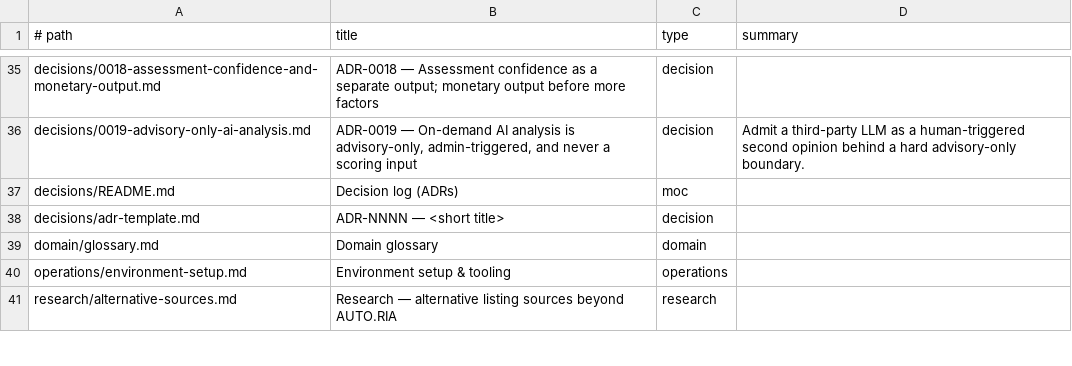
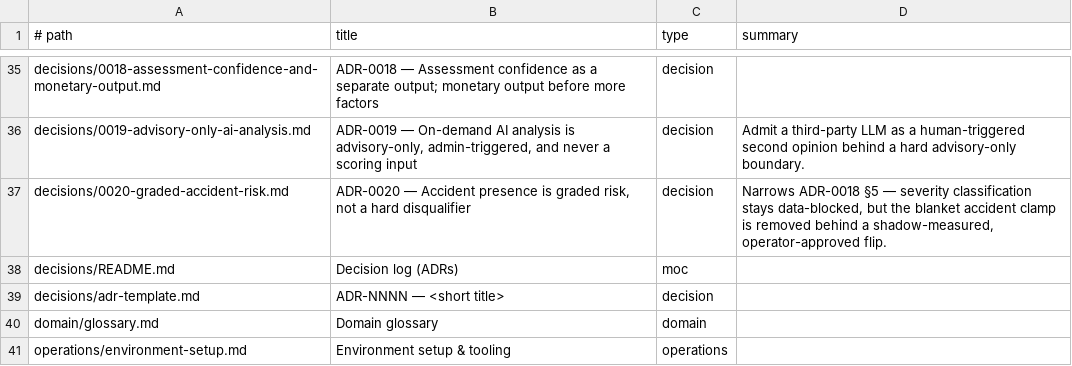
Before and after one commit to MoloZzz/offers-analyzer, a TSV file: knowledge-offers-analyzer/_gen/map.tsv, drawn as a sheet; only a part is shown, gaps mark what is left out; the shorter side is filled out with more unchanged rows; the diff names each change by its address in the sheet, - before the commit and + after, or states it on an @@ line.

Commit message:
feat: graded-accident-risk

```diff
--- a/knowledge-offers-analyzer/_gen/map.tsv
+++ b/knowledge-offers-analyzer/_gen/map.tsv
+row 37: decisions/0020-graded-accident-risk.md | ADR-0020 — Accident presence is graded risk, not a hard disqualifier | decision | Narrows ADR-0018 §5 — severity classification stays data-blocked, but the blanket accident clamp is removed behind a shadow-measured, operator-approved flip.
```
Also changed, not shown: 27 other files.
